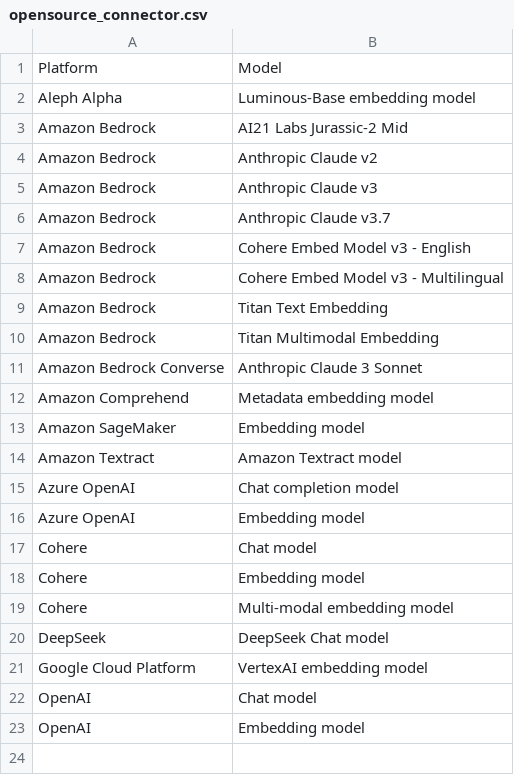
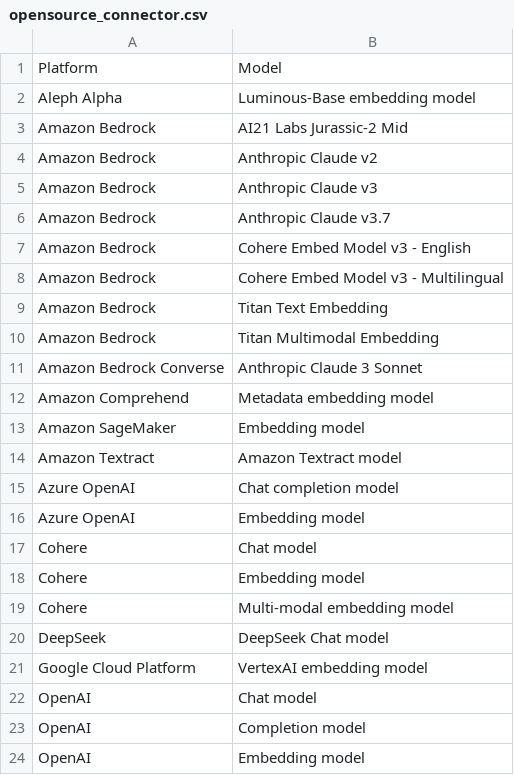
Before and after one commit to opensearch-project/opensearch-py-ml, a CSV file: docs/source/cli/opensource_connector.csv, drawn as a sheet.

```diff
--- a/docs/source/cli/opensource_connector.csv
+++ b/docs/source/cli/opensource_connector.csv
@@ -22,2 +22,3 @@ Google Cloud Platform,VertexAI embedding model
 OpenAI,Chat model
+OpenAI,Completion model
 OpenAI,Embedding model
```
Also changed, not shown: 4 other files.
